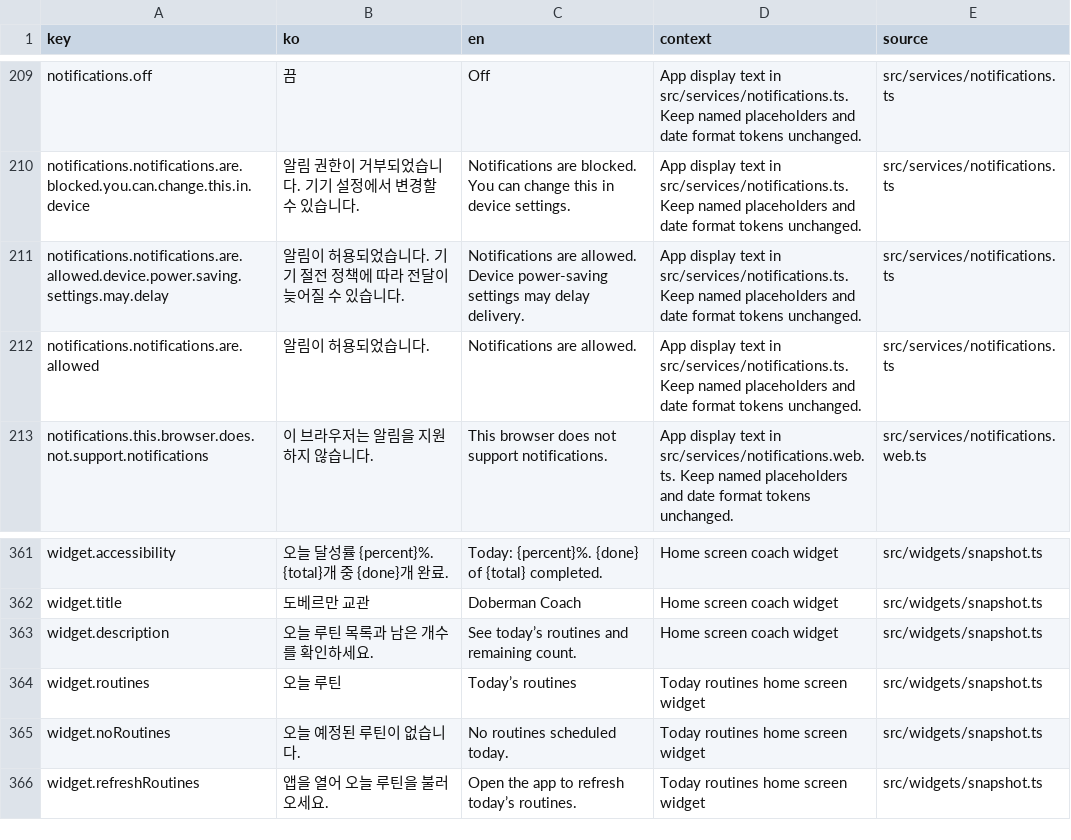
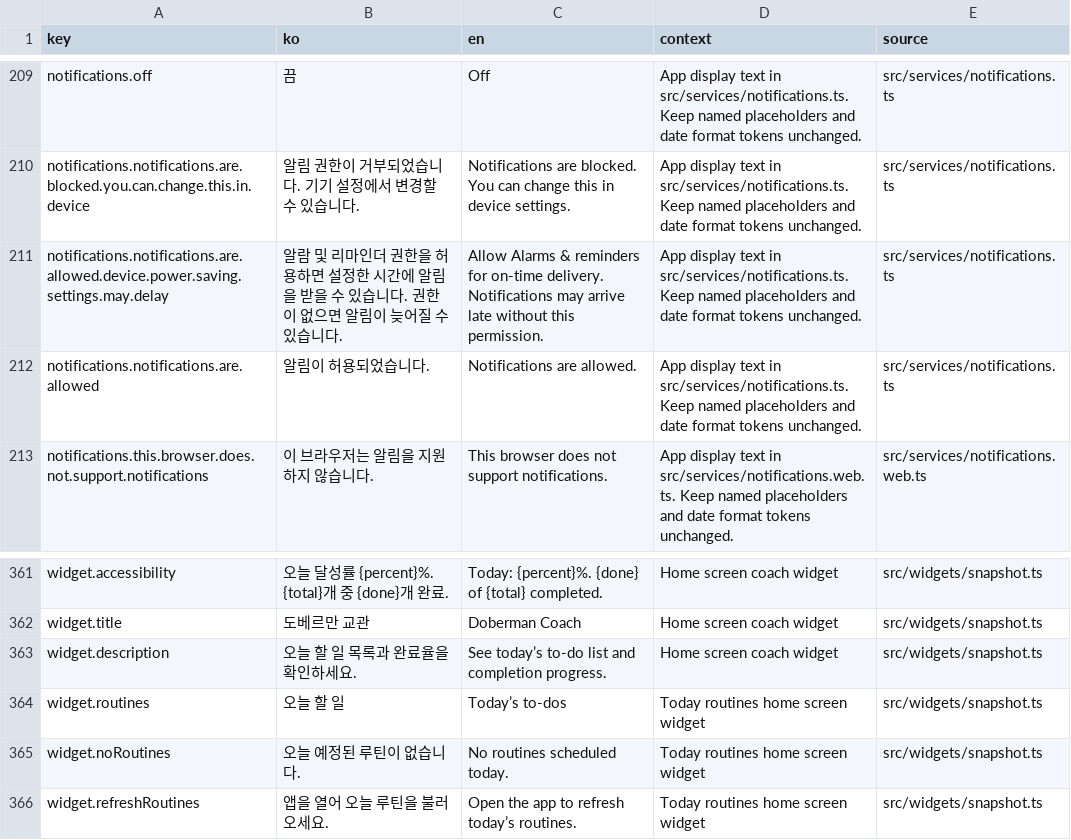
Before and after one commit to asher2red/FinishCoach, a CSV file: localization/messages.csv, drawn as a sheet; only a part is shown, gaps mark what is left out.

```diff
--- a/localization/messages.csv
+++ b/localization/messages.csv
@@ -210,3 +210,3 @@ notifications.off,끔,Off,App display text in src/services/notifications.ts. Kee
 notifications.notifications.are.blocked.you.can.change.this.in.device,알림 권한이 거부되었습니다. 기기 설정에서 변경할 수 있습니다.,Notifications are blocked. You can change this in device settings.,App display text in src/services/notifications.ts. Keep named placeholders and date format tokens unchanged.,src/services/notifications.ts
-notifications.notifications.are.allowed.device.power.saving.settings.may.delay,알림이 허용되었습니다. 기기 절전 정책에 따라 전달이 늦어질 수 있습니다.,Notifications are allowed. Device power-saving settings may delay delivery.,App display text in src/services/notifications.ts. Keep named placeholders and date format tokens unchanged.,src/services/notifications.ts
+notifications.notifications.are.allowed.device.power.saving.settings.may.delay,알람 및 리마인더 권한을 허용하면 설정한 시간에 알림을 받을 수 있습니다. 권한이 없으면 알림이 늦어질 수 있습니다.,Allow Alarms & reminders for on-time delivery. Notifications may arrive late without this permission.,App display text in src/services/notifications.ts. Keep named placeholders and date format tokens unchanged.,src/services/notifications.ts
 notifications.notifications.are.allowed,알림이 허용되었습니다.,Notifications are allowed.,App display text in src/services/notifications.ts. Keep named placeholders and date format tokens unchanged.,src/services/notifications.ts
@@ -362,4 +362,4 @@ widget.accessibility,오늘 달성률 {percent}%. {total}개 중 {done}개 완
 widget.title,도베르만 교관,Doberman Coach,Home screen coach widget,src/widgets/snapshot.ts
-widget.description,오늘 루틴 목록과 남은 개수를 확인하세요.,See today’s routines and remaining count.,Home screen coach widget,src/widgets/snapshot.ts
-widget.routines,오늘 루틴,Today’s routines,Today routines home screen widget,src/widgets/snapshot.ts
+widget.description,오늘 할 일 목록과 완료율을 확인하세요.,See today’s to-do list and completion progress.,Home screen coach widget,src/widgets/snapshot.ts
+widget.routines,오늘 할 일,Today’s to-dos,Today routines home screen widget,src/widgets/snapshot.ts
 widget.noRoutines,오늘 예정된 루틴이 없습니다.,No routines scheduled today.,Today routines home screen widget,src/widgets/snapshot.ts
```
Also changed, not shown: localization/messages.tsv, 22 other files.
